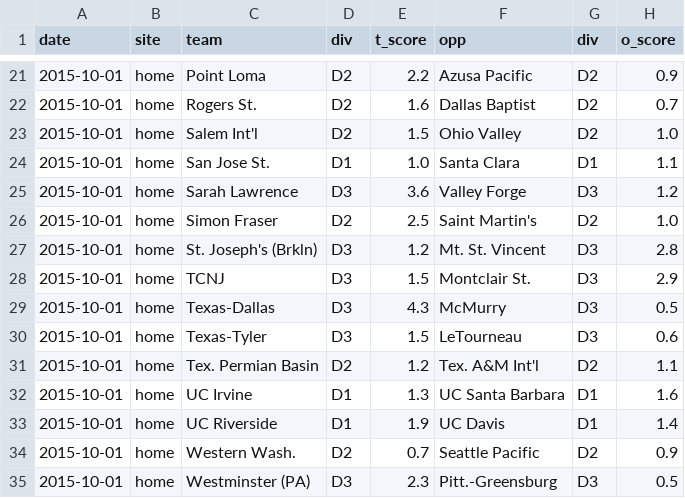
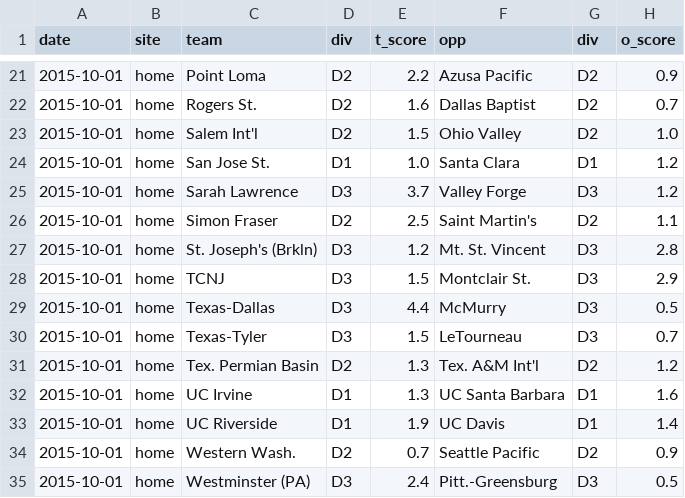
Before and after one commit to octonion/soccer-m, a CSV file: ncaa/sos/predict_daily.csv, drawn as a sheet; only a part is shown, gaps mark what is left out; the diff covers the shown part only.

```diff
--- a/ncaa/sos/predict_daily.csv
+++ b/ncaa/sos/predict_daily.csv
@@ -23,10 +23,10 @@ date,site,team,div,t_score,opp,div,o_score
 2015-10-01,home,Salem Int'l,D2,1.5,Ohio Valley,D2,1.0
-2015-10-01,home,San Jose St.,D1,1.0,Santa Clara,D1,1.1
-2015-10-01,home,Sarah Lawrence,D3,3.6,Valley Forge,D3,1.2
-2015-10-01,home,Simon Fraser,D2,2.5,Saint Martin's,D2,1.0
+2015-10-01,home,San Jose St.,D1,1.0,Santa Clara,D1,1.2
+2015-10-01,home,Sarah Lawrence,D3,3.7,Valley Forge,D3,1.2
+2015-10-01,home,Simon Fraser,D2,2.5,Saint Martin's,D2,1.1
 2015-10-01,home,St. Joseph's (Brkln),D3,1.2,Mt. St. Vincent,D3,2.8
 2015-10-01,home,TCNJ,D3,1.5,Montclair St.,D3,2.9
-2015-10-01,home,Texas-Dallas,D3,4.3,McMurry,D3,0.5
-2015-10-01,home,Texas-Tyler,D3,1.5,LeTourneau,D3,0.6
-2015-10-01,home,Tex. Permian Basin,D2,1.2,Tex. A&M Int'l,D2,1.1
+2015-10-01,home,Texas-Dallas,D3,4.4,McMurry,D3,0.5
+2015-10-01,home,Texas-Tyler,D3,1.5,LeTourneau,D3,0.7
+2015-10-01,home,Tex. Permian Basin,D2,1.3,Tex. A&M Int'l,D2,1.2
 2015-10-01,home,UC Irvine,D1,1.3,UC Santa Barbara,D1,1.6
@@ -34,2 +34,2 @@ date,site,team,div,t_score,opp,div,o_score
 2015-10-01,home,Western Wash.,D2,0.7,Seattle Pacific,D2,0.9
-2015-10-01,home,Westminster (PA),D3,2.3,Pitt.-Greensburg,D3,0.5
+2015-10-01,home,Westminster (PA),D3,2.4,Pitt.-Greensburg,D3,0.5
```
Also changed, not shown: 6 edited cells elsewhere in this file, ncaa/sos/current_ranking.csv, ncaa/sos/predict.csv, 9 other files.
